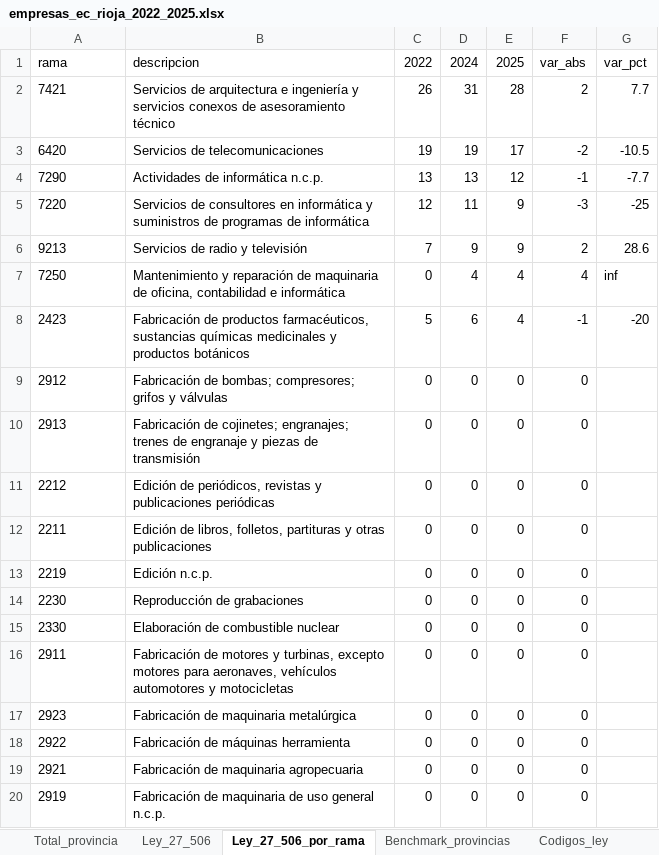
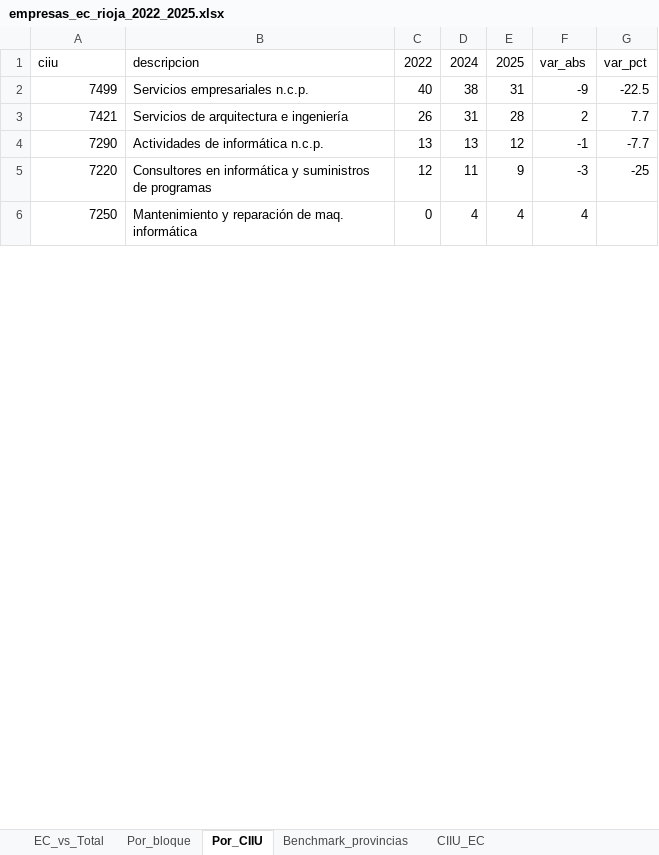
Before and after one commit to yaninard891/economia_c, an Excel workbook: data/processed/empresas_ec_rioja_2022_2025.xlsx, sheet Por_CIIU, drawn as a sheet; only a part is shown; values as stored, in another font and other column widths than the file's, no borders; removed rows and columns are numbered as before the commit, all else as after; the diff covers the shown part only; the diff names each change by its address in the sheet, - before the commit and + after, or states it on an @@ line.

```diff
--- a/data/processed/empresas_ec_rioja_2022_2025.xlsx (sheet Por_CIIU)
+++ b/data/processed/empresas_ec_rioja_2022_2025.xlsx (sheet Por_CIIU)
-sheet tab: Total_provincia
+sheet tab: EC_vs_Total
-sheet tab: Ley_27_506
+sheet tab: Por_bloque
-sheet tab: Ley_27_506_por_rama
+sheet tab: Por_CIIU
-sheet tab: Codigos_ley
+sheet tab: CIIU_EC
-A1: rama
+A1: ciiu
+row 2: 7499 | Servicios empresariales n.c.p. | 40 | 38 | 31 | -9 | -22.5
-A3 alignment: left
+A3 alignment: right
-B3: …e ingeniería y servicios conexos de asesoramiento técnico
+B3: …e ingeniería
-row 3: 6420 | Servicios de telecomunicaciones | 19 | 19 | 17 | -2 | -10.5
-A4:A5 alignment: left
+A4:A5 alignment: right
-B5: Servicios de consultores en informática y suministros de programas de informática
+B5: Consultores en informática y suministros de programas
-row 6: 9213 | Servicios de radio y televisión | 7 | 9 | 9 | 2 | 28.6
-A6 alignment: left
+A6 alignment: right
-B6: …reparación de maquinaria de oficina, contabilidad e informática
+B6: …reparación de maq. informática
-G6: inf
+G6: (empty)
-row 8: 2423 | Fabricación de productos farmacéuticos, sustancias químicas medicinales y productos botánicos | 5 | 6 | 4 | -1 | -20
-row 9: 2912 | Fabricación de bombas; compresores; grifos y válvulas | 0 | 0 | 0 | 0
-row 10: 2913 | Fabricación de cojinetes; engranajes; trenes de engranaje y piezas de transmisión | 0 | 0 | 0 | 0
-row 11: 2212 | Edición de periódicos, revistas y publicaciones periódicas | 0 | 0 | 0 | 0
-row 12: 2211 | Edición de libros, folletos, partituras y otras publicaciones | 0 | 0 | 0 | 0
-row 13: 2219 | Edición n.c.p. | 0 | 0 | 0 | 0
-row 14: 2230 | Reproducción de grabaciones | 0 | 0 | 0 | 0
-row 15: 2330 | Elaboración de combustible nuclear | 0 | 0 | 0 | 0
-row 16: 2911 | Fabricación de motores y turbinas, excepto motores para aeronaves, vehículos automotores y motocicletas | 0 | 0 | 0 | 0
-row 17: 2923 | Fabricación de maquinaria metalúrgica | 0 | 0 | 0 | 0
-row 18: 2922 | Fabricación de máquinas herramienta | 0 | 0 | 0 | 0
-row 19: 2921 | Fabricación de maquinaria agropecuaria | 0 | 0 | 0 | 0
-row 20: 2919 | Fabricación de maquinaria de uso general n.c.p. | 0 | 0 | 0 | 0
```
Also changed, not shown: 25 removed rows, 1 edited cell and cell formats elsewhere in this sheet, sheet CIIU_EC, sheet Benchmark_provincias, sheet Por_bloque, sheet EC_vs_Total, 2 other files.
